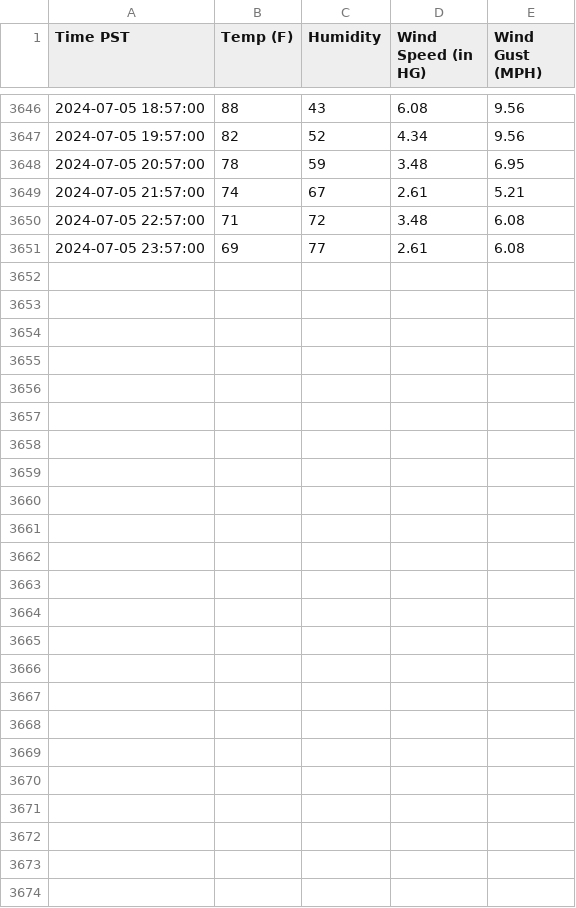
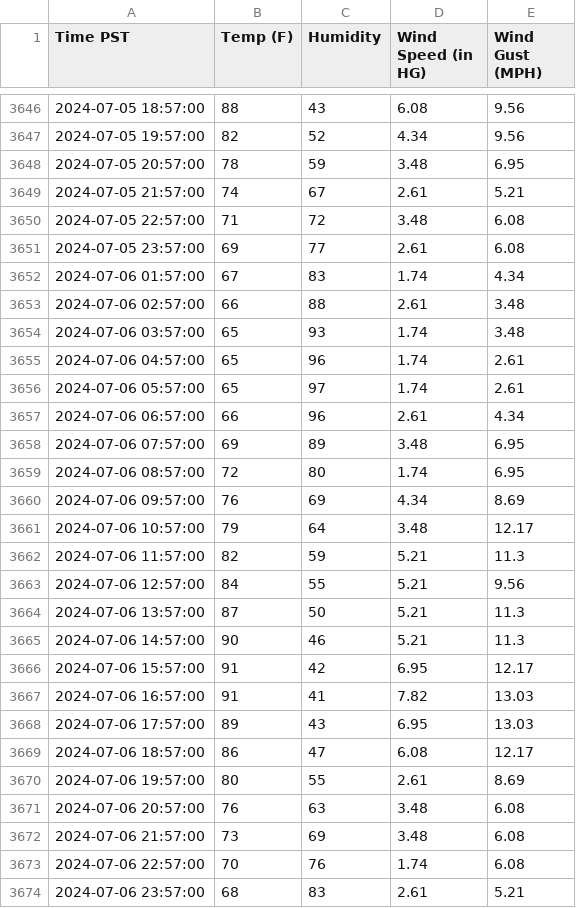
Before and after one commit to TimChen19994/weather-predict, a CSV file: data/weather_data.csv, drawn as a sheet; only a part is shown, gaps mark what is left out.

```diff
--- a/data/weather_data.csv
+++ b/data/weather_data.csv
@@ -3651 +3651,24 @@ Time PST,Temp (F),Humidity,Wind Speed (in HG),Wind Gust (MPH)
 2024-07-05 23:57:00,69,77,2.61,6.08
+2024-07-06 01:57:00,67,83,1.74,4.34
+2024-07-06 02:57:00,66,88,2.61,3.48
+2024-07-06 03:57:00,65,93,1.74,3.48
+2024-07-06 04:57:00,65,96,1.74,2.61
+2024-07-06 05:57:00,65,97,1.74,2.61
+2024-07-06 06:57:00,66,96,2.61,4.34
+2024-07-06 07:57:00,69,89,3.48,6.95
+2024-07-06 08:57:00,72,80,1.74,6.95
+2024-07-06 09:57:00,76,69,4.34,8.69
+2024-07-06 10:57:00,79,64,3.48,12.17
+2024-07-06 11:57:00,82,59,5.21,11.3
+2024-07-06 12:57:00,84,55,5.21,9.56
+2024-07-06 13:57:00,87,50,5.21,11.3
+2024-07-06 14:57:00,90,46,5.21,11.3
+2024-07-06 15:57:00,91,42,6.95,12.17
+2024-07-06 16:57:00,91,41,7.82,13.03
+2024-07-06 17:57:00,89,43,6.95,13.03
+2024-07-06 18:57:00,86,47,6.08,12.17
+2024-07-06 19:57:00,80,55,2.61,8.69
+2024-07-06 20:57:00,76,63,3.48,6.08
+2024-07-06 21:57:00,73,69,3.48,6.08
+2024-07-06 22:57:00,70,76,1.74,6.08
+2024-07-06 23:57:00,68,83,2.61,5.21
```
